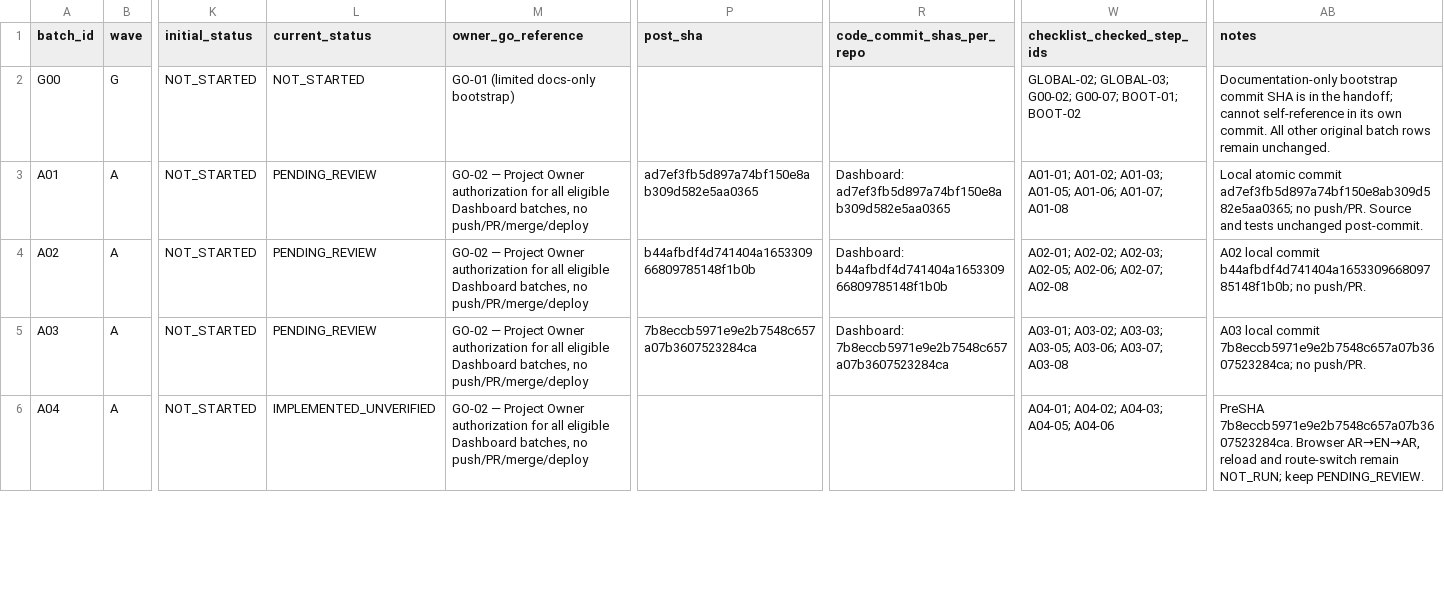
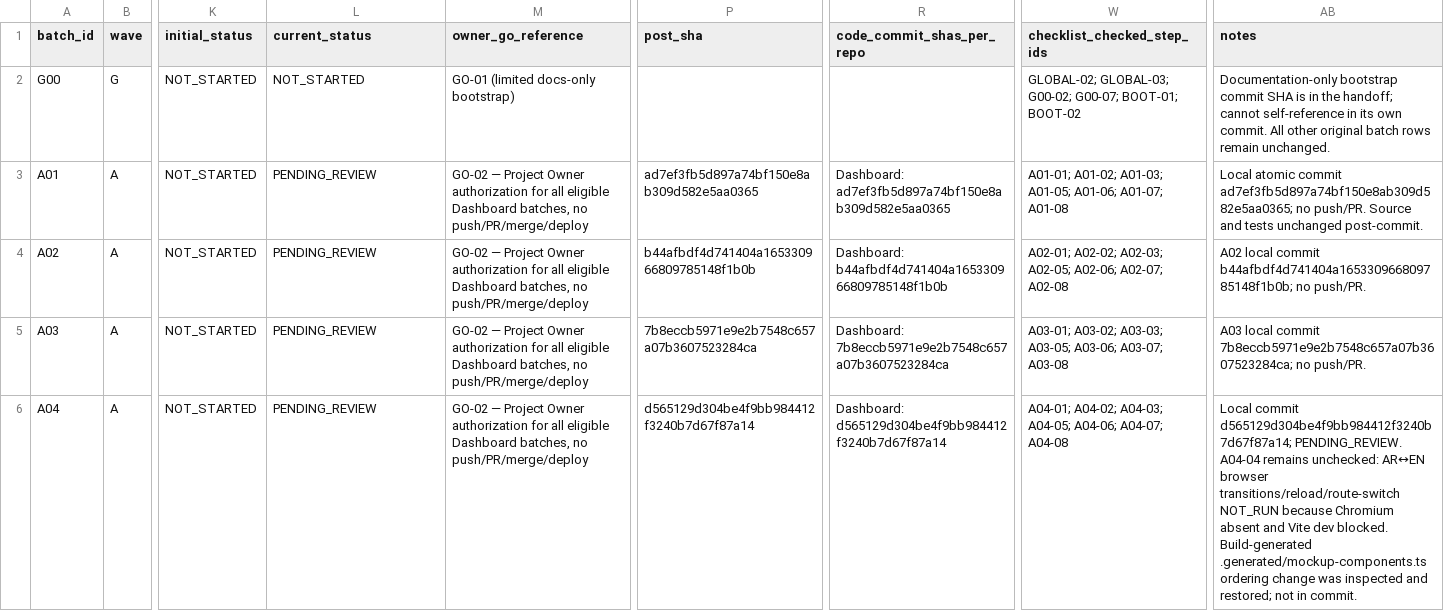
Before and after one commit to mahmoudmagdy200000-code/dashboard, a CSV file: docs/audit/ASSAB_P3_P4_P5_BATCH_TRACKER.csv, drawn as a sheet; only a part is shown, gaps mark what is left out; the diff covers the shown part only; the diff names each change by its address in the sheet, - before the commit and + after, or states it on an @@ line.

```diff
--- a/docs/audit/ASSAB_P3_P4_P5_BATCH_TRACKER.csv
+++ b/docs/audit/ASSAB_P3_P4_P5_BATCH_TRACKER.csv
-L6 (current_status): IMPLEMENTED_UNVERIFIED
+L6 (current_status): PENDING_REVIEW
-P6 (post_sha): (empty)
+P6 (post_sha): d565129d304be4f9bb984412f3240b7d67f87a14
-R6 (code_commit_shas_per_repo): (empty)
+R6 (code_commit_shas_per_repo): Dashboard: d565129d304be4f9bb984412f3240b7d67f87a14
-W6 (checklist_checked_step_ids): …A04-03; A04-05; A04-06
+W6 (checklist_checked_step_ids): …A04-03; A04-05; A04-06; A04-07; A04-08
-AB6 (notes): PreSHA 7b8eccb5971e9e2b7548c657a07b3607523284ca. Browser AR→EN→AR, reload and route-switch remain NOT_RUN; keep PENDING_REVIEW.
+AB6 (notes): Local commit d565129d304be4f9bb984412f3240b7d67f87a14; PENDING_REVIEW. A04-04 remains unchecked: AR↔EN browser transitions/reload/route-switch NOT_RUN because Chromium absent and Vite dev blocked. Build-generated .generated/mockup-components.ts ordering change was inspected and restored; not in commit.
```
Also changed, not shown: 12 edited cells elsewhere in this file, 2 other files.
